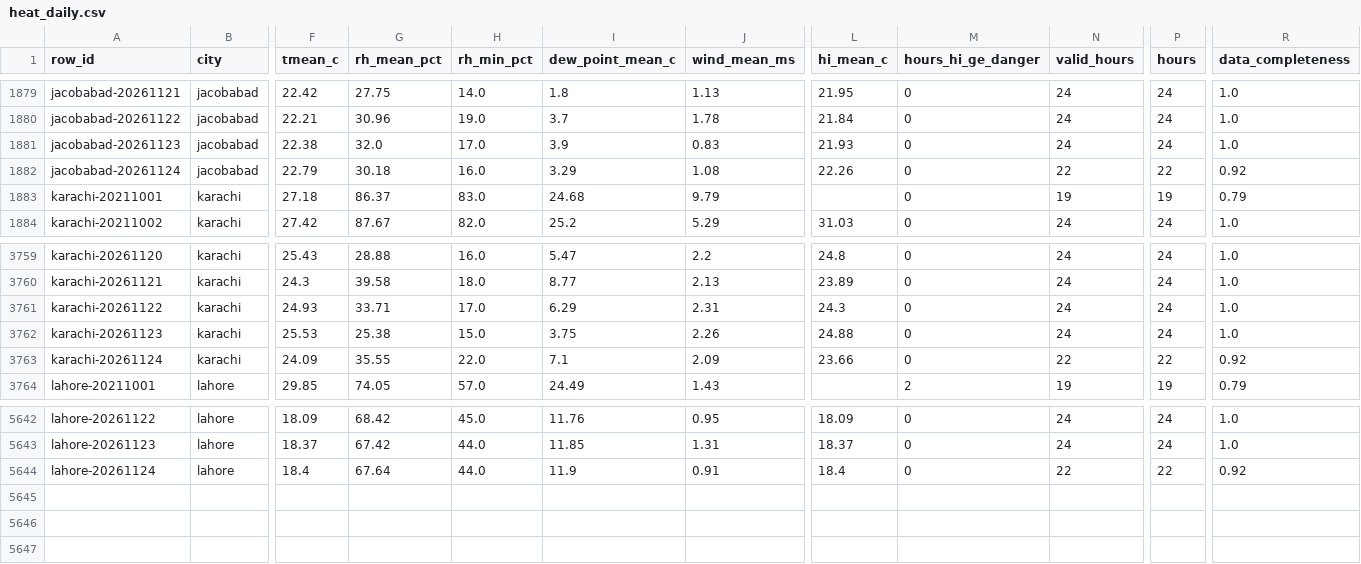
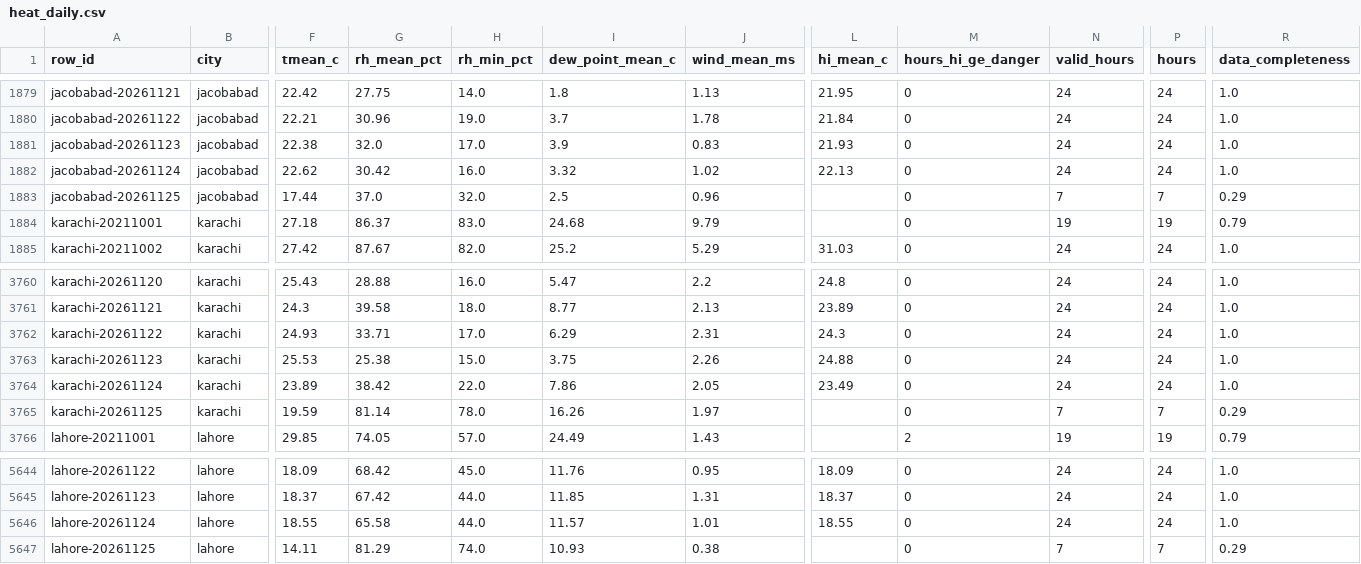
Before and after one commit to laiba2526/heatshield-pakistan, a CSV file: data/gold/heat_daily.csv, drawn as a sheet; only a part is shown, gaps mark what is left out; addresses are those after the commit; rows hold the shown columns only; the diff covers the shown part only; the diff names each change by its address in the sheet, - before the commit and + after, or states it on an @@ line.

```diff
--- a/data/gold/heat_daily.csv
+++ b/data/gold/heat_daily.csv
-F1882 (tmean_c): 22.79
+F1882 (tmean_c): 22.62
-G1882 (rh_mean_pct): 30.18
+G1882 (rh_mean_pct): 30.42
-I1882 (dew_point_mean_c): 3.29
+I1882 (dew_point_mean_c): 3.32
-J1882 (wind_mean_ms): 1.08
+J1882 (wind_mean_ms): 1.02
-L1882 (hi_mean_c): 22.26
+L1882 (hi_mean_c): 22.13
-N1882 (valid_hours): 22
+N1882 (valid_hours): 24
-P1882 (hours): 22
+P1882 (hours): 24
-R1882 (data_completeness): 0.92
+R1882 (data_completeness): 1.0
+row 1883: jacobabad-20261125 | jacobabad | 17.44 | 37.0 | 32.0 | 2.5 | 0.96 |  | 0 | 7 | 7 | 0.29
-F3764 (tmean_c): 24.09
+F3764 (tmean_c): 23.89
-G3764 (rh_mean_pct): 35.55
+G3764 (rh_mean_pct): 38.42
-I3764 (dew_point_mean_c): 7.1
+I3764 (dew_point_mean_c): 7.86
-J3764 (wind_mean_ms): 2.09
+J3764 (wind_mean_ms): 2.05
-L3764 (hi_mean_c): 23.66
+L3764 (hi_mean_c): 23.49
-N3764 (valid_hours): 22
+N3764 (valid_hours): 24
-P3764 (hours): 22
+P3764 (hours): 24
-R3764 (data_completeness): 0.92
+R3764 (data_completeness): 1.0
+row 3765: karachi-20261125 | karachi | 19.59 | 81.14 | 78.0 | 16.26 | 1.97 |  | 0 | 7 | 7 | 0.29
-F5646 (tmean_c): 18.4
+F5646 (tmean_c): 18.55
-G5646 (rh_mean_pct): 67.64
+G5646 (rh_mean_pct): 65.58
-I5646 (dew_point_mean_c): 11.9
+I5646 (dew_point_mean_c): 11.57
-J5646 (wind_mean_ms): 0.91
+J5646 (wind_mean_ms): 1.01
-L5646 (hi_mean_c): 18.4
+L5646 (hi_mean_c): 18.55
-N5646 (valid_hours): 22
+N5646 (valid_hours): 24
-P5646 (hours): 22
+P5646 (hours): 24
-R5646 (data_completeness): 0.92
+R5646 (data_completeness): 1.0
+row 5647: lahore-20261125 | lahore | 14.11 | 81.29 | 74.0 | 10.93 | 0.38 |  | 0 | 7 | 7 | 0.29
```
Also changed, not shown: 20 edited cells elsewhere in this file, data/gold/forecast_daily.csv, data/gold/predictions.csv, 11 other files.
